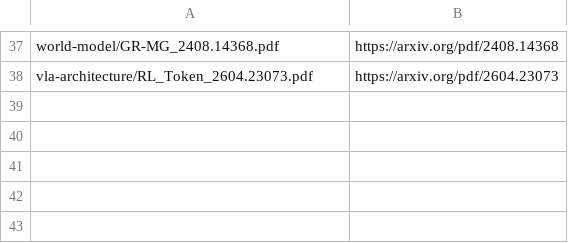
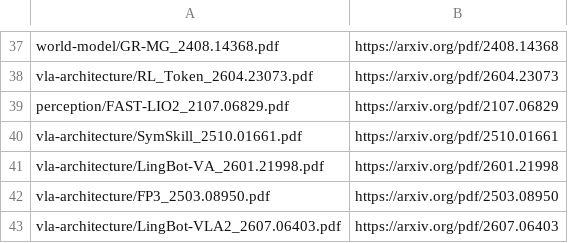
Before and after one commit to luohu-arch/physical_intelligence_study, a TSV file: papers/download.tsv, drawn as a sheet; only a part is shown, gaps mark what is left out; the diff names each change by its address in the sheet, - before the commit and + after, or states it on an @@ line.

```diff
--- a/papers/download.tsv
+++ b/papers/download.tsv
+row 39: perception/FAST-LIO2_2107.06829.pdf | https://arxiv.org/pdf/2107.06829
+row 40: vla-architecture/SymSkill_2510.01661.pdf | https://arxiv.org/pdf/2510.01661
+row 41: vla-architecture/LingBot-VA_2601.21998.pdf | https://arxiv.org/pdf/2601.21998
+row 42: vla-architecture/FP3_2503.08950.pdf | https://arxiv.org/pdf/2503.08950
+row 43: vla-architecture/LingBot-VLA2_2607.06403.pdf | https://arxiv.org/pdf/2607.06403
```
Also changed, not shown: papers/manifest.tsv, 4 other files.
